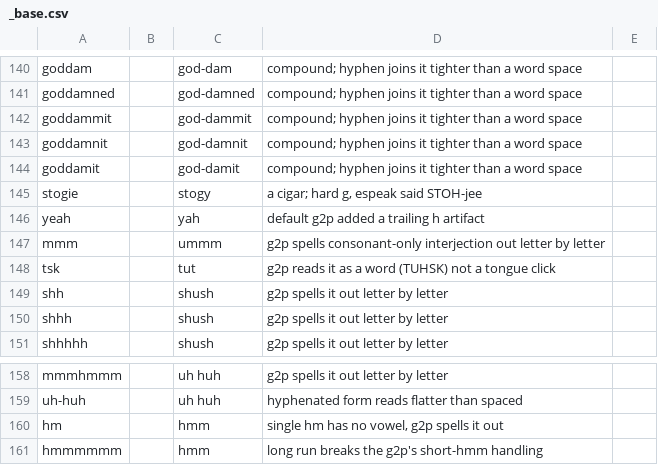
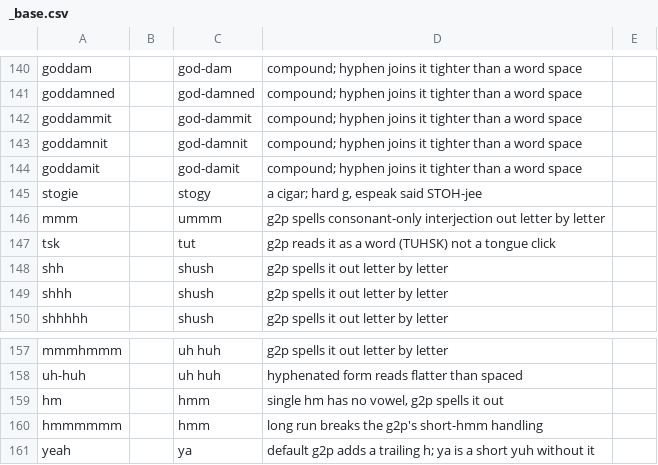
Before and after one commit to jrobrien/webnovel-audio, a CSV file: data/lexicons/_base.csv, drawn as a sheet; only a part is shown, gaps mark what is left out.

```diff
--- a/data/lexicons/_base.csv
+++ b/data/lexicons/_base.csv
@@ -145,3 +145,2 @@ goddamit,,god-damit,compound; hyphen joins it tighter than a word space
 stogie,,stogy,"a cigar; hard g, espeak said STOH-jee"
-yeah,,yah,default g2p added a trailing h artifact
 mmm,,ummm,g2p spells consonant-only interjection out letter by letter
@@ -161 +160,2 @@ hm,,hmm,"single hm has no vowel, g2p spells it out"
 hmmmmmm,,hmm,long run breaks the g2p's short-hmm handling
+yeah,,ya,default g2p adds a trailing h; ya is a short yuh without it
```
